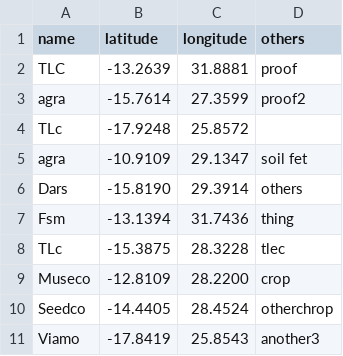
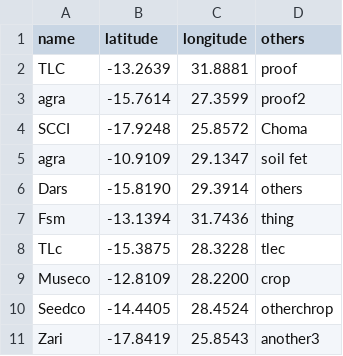
Before and after one commit to CarlosNasayo/AppAfrica, a CSV file: src/data/zambia.csv, drawn as a sheet.

```diff
--- a/src/data/zambia.csv
+++ b/src/data/zambia.csv
@@ -3,3 +3,3 @@ TLC;-13.2639;31.8881;proof
 agra;-15.7614;27.3599;proof2
-TLc;-17.9248;25.8572;
+SCCI;-17.9248;25.8572;Choma
 agra;-10.9109;29.1347;soil fet
@@ -10,2 +10,2 @@ Museco;-12.8109;28.2200;crop
 Seedco;-14.4405;28.4524;otherchrop
-Viamo;-17.8419;25.8543;another3
+Zari;-17.8419;25.8543;another3
```
Also changed, not shown: 1 other file.
